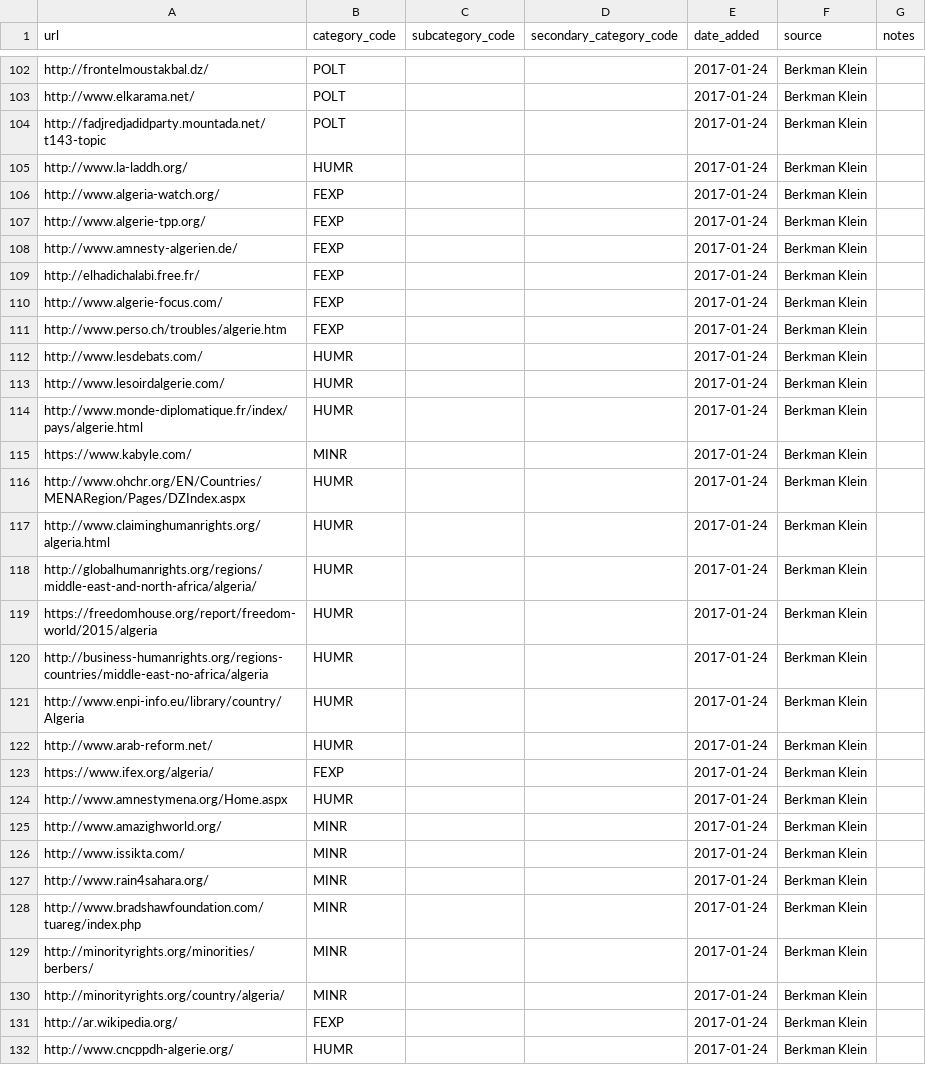
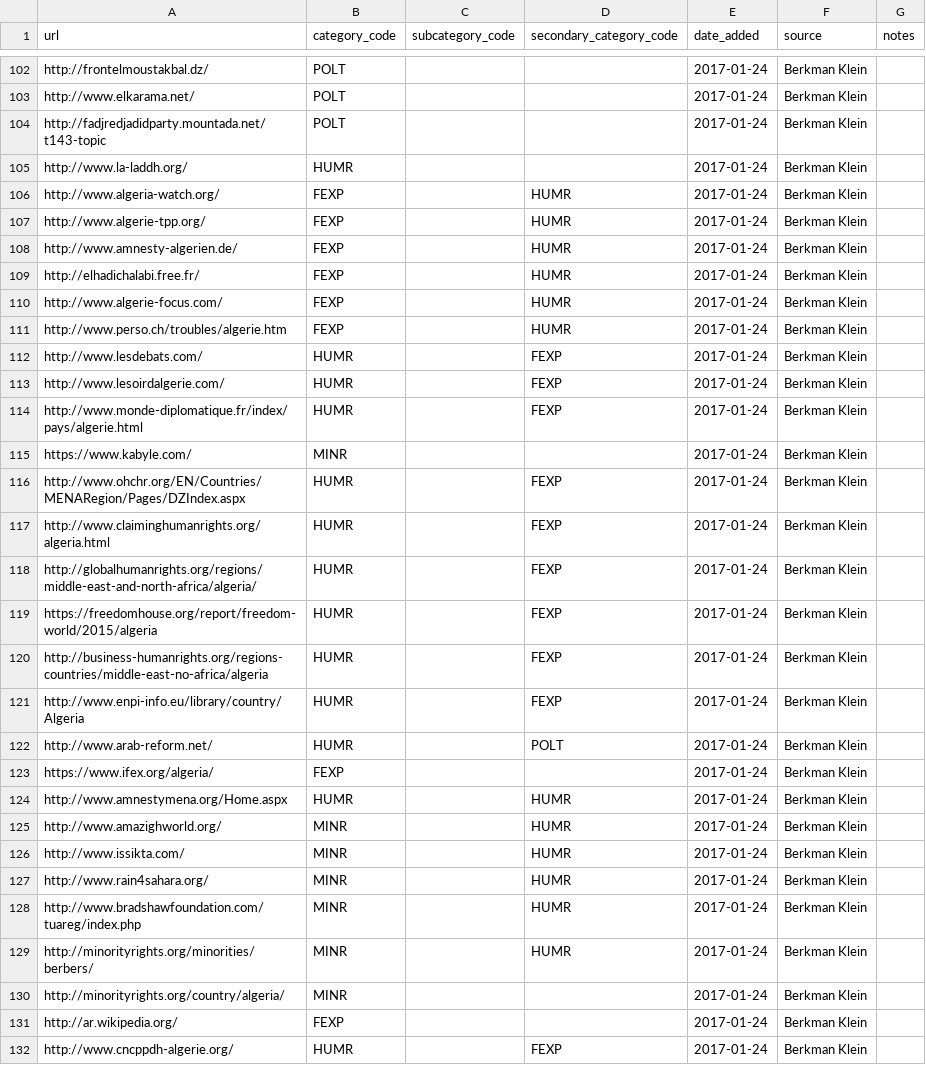
Before and after one commit to berkmancenter/url-lists, a CSV file: lists/dz.csv, drawn as a sheet; only a part is shown, gaps mark what is left out; the diff covers the shown part only.

```diff
--- a/lists/dz.csv
+++ b/lists/dz.csv
@@ -105,28 +105,28 @@ http://fadjredjadidparty.mountada.net/t143-topic,POLT,,,2017-01-24,Berkman Klein
 http://www.la-laddh.org/,HUMR,,,2017-01-24,Berkman Klein,
-http://www.algeria-watch.org/,FEXP,,,2017-01-24,Berkman Klein,
-http://www.algerie-tpp.org/,FEXP,,,2017-01-24,Berkman Klein,
-http://www.amnesty-algerien.de/,FEXP,,,2017-01-24,Berkman Klein,
-http://elhadichalabi.free.fr/,FEXP,,,2017-01-24,Berkman Klein,
-http://www.algerie-focus.com/,FEXP,,,2017-01-24,Berkman Klein,
-http://www.perso.ch/troubles/algerie.htm,FEXP,,,2017-01-24,Berkman Klein,
-http://www.lesdebats.com/,HUMR,,,2017-01-24,Berkman Klein,
-http://www.lesoirdalgerie.com/,HUMR,,,2017-01-24,Berkman Klein,
-http://www.monde-diplomatique.fr/index/pays/algerie.html,HUMR,,,2017-01-24,Berkman Klein,
+http://www.algeria-watch.org/,FEXP,,HUMR,2017-01-24,Berkman Klein,
+http://www.algerie-tpp.org/,FEXP,,HUMR,2017-01-24,Berkman Klein,
+http://www.amnesty-algerien.de/,FEXP,,HUMR,2017-01-24,Berkman Klein,
+http://elhadichalabi.free.fr/,FEXP,,HUMR,2017-01-24,Berkman Klein,
+http://www.algerie-focus.com/,FEXP,,HUMR,2017-01-24,Berkman Klein,
+http://www.perso.ch/troubles/algerie.htm,FEXP,,HUMR,2017-01-24,Berkman Klein,
+http://www.lesdebats.com/,HUMR,,FEXP,2017-01-24,Berkman Klein,
+http://www.lesoirdalgerie.com/,HUMR,,FEXP,2017-01-24,Berkman Klein,
+http://www.monde-diplomatique.fr/index/pays/algerie.html,HUMR,,FEXP,2017-01-24,Berkman Klein,
 https://www.kabyle.com/,MINR,,,2017-01-24,Berkman Klein,
-http://www.ohchr.org/EN/Countries/MENARegion/Pages/DZIndex.aspx,HUMR,,,2017-01-24,Berkman Klein,
-http://www.claiminghumanrights.org/algeria.html,HUMR,,,2017-01-24,Berkman Klein,
-http://globalhumanrights.org/regions/middle-east-and-north-africa/algeria/,HUMR,,,2017-01-24,Berkman Klein,
-https://freedomhouse.org/report/freedom-world/2015/algeria,HUMR,,,2017-01-24,Berkman Klein,
-http://business-humanrights.org/regions-countries/middle-east-no-africa/algeria,HUMR,,,2017-01-24,Berkman Klein,
-http://www.enpi-info.eu/library/country/Algeria,HUMR,,,2017-01-24,Berkman Klein,
-http://www.arab-reform.net/,HUMR,,,2017-01-24,Berkman Klein,
+http://www.ohchr.org/EN/Countries/MENARegion/Pages/DZIndex.aspx,HUMR,,FEXP,2017-01-24,Berkman Klein,
+http://www.claiminghumanrights.org/algeria.html,HUMR,,FEXP,2017-01-24,Berkman Klein,
+http://globalhumanrights.org/regions/middle-east-and-north-africa/algeria/,HUMR,,FEXP,2017-01-24,Berkman Klein,
+https://freedomhouse.org/report/freedom-world/2015/algeria,HUMR,,FEXP,2017-01-24,Berkman Klein,
+http://business-humanrights.org/regions-countries/middle-east-no-africa/algeria,HUMR,,FEXP,2017-01-24,Berkman Klein,
+http://www.enpi-info.eu/library/country/Algeria,HUMR,,FEXP,2017-01-24,Berkman Klein,
+http://www.arab-reform.net/,HUMR,,POLT,2017-01-24,Berkman Klein,
 https://www.ifex.org/algeria/,FEXP,,,2017-01-24,Berkman Klein,
-http://www.amnestymena.org/Home.aspx,HUMR,,,2017-01-24,Berkman Klein,
-http://www.amazighworld.org/,MINR,,,2017-01-24,Berkman Klein,
-http://www.issikta.com/,MINR,,,2017-01-24,Berkman Klein,
-http://www.rain4sahara.org/,MINR,,,2017-01-24,Berkman Klein,
-http://www.bradshawfoundation.com/tuareg/index.php,MINR,,,2017-01-24,Berkman Klein,
-http://minorityrights.org/minorities/berbers/,MINR,,,2017-01-24,Berkman Klein,
+http://www.amnestymena.org/Home.aspx,HUMR,,HUMR,2017-01-24,Berkman Klein,
+http://www.amazighworld.org/,MINR,,HUMR,2017-01-24,Berkman Klein,
+http://www.issikta.com/,MINR,,HUMR,2017-01-24,Berkman Klein,
+http://www.rain4sahara.org/,MINR,,HUMR,2017-01-24,Berkman Klein,
+http://www.bradshawfoundation.com/tuareg/index.php,MINR,,HUMR,2017-01-24,Berkman Klein,
+http://minorityrights.org/minorities/berbers/,MINR,,HUMR,2017-01-24,Berkman Klein,
 http://minorityrights.org/country/algeria/,MINR,,,2017-01-24,Berkman Klein,
 http://ar.wikipedia.org/,FEXP,,,2017-01-24,Berkman Klein,
-http://www.cncppdh-algerie.org/,HUMR,,,2017-01-24,Berkman Klein,
+http://www.cncppdh-algerie.org/,HUMR,,FEXP,2017-01-24,Berkman Klein,
```
Also changed, not shown: 22 edited cells elsewhere in this file, lists/az.csv, lists/ir.csv, 13 other files.
